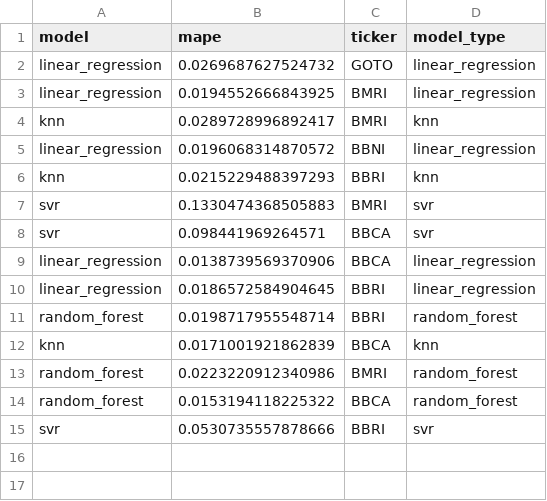
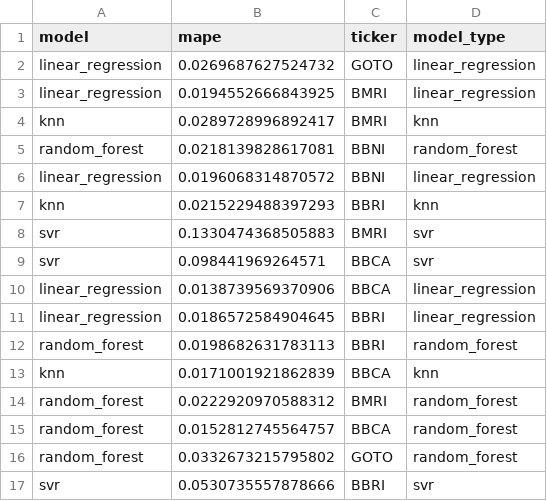
Before and after one commit to fahrezabakhtiar/mlops-stock-pso, a CSV file: models/all_models_mape_summary.csv, drawn as a sheet.

```diff
--- a/models/all_models_mape_summary.csv
+++ b/models/all_models_mape_summary.csv
@@ -4,2 +4,3 @@ linear_regression,0.0194552666843925,BMRI,linear_regression
 knn,0.0289728996892417,BMRI,knn
+random_forest,0.0218139828617081,BBNI,random_forest
 linear_regression,0.0196068314870572,BBNI,linear_regression
@@ -10,6 +11,7 @@ linear_regression,0.0138739569370906,BBCA,linear_regression
 linear_regression,0.0186572584904645,BBRI,linear_regression
-random_forest,0.0198717955548714,BBRI,random_forest
+random_forest,0.0198682631783113,BBRI,random_forest
 knn,0.0171001921862839,BBCA,knn
-random_forest,0.0223220912340986,BMRI,random_forest
-random_forest,0.0153194118225322,BBCA,random_forest
+random_forest,0.0222920970588312,BMRI,random_forest
+random_forest,0.0152812745564757,BBCA,random_forest
+random_forest,0.0332673215795802,GOTO,random_forest
 svr,0.0530735557878666,BBRI,svr
```
Also changed, not shown: data/raw/BBCA.csv, data/raw/BBRI.csv, 12 other files.
